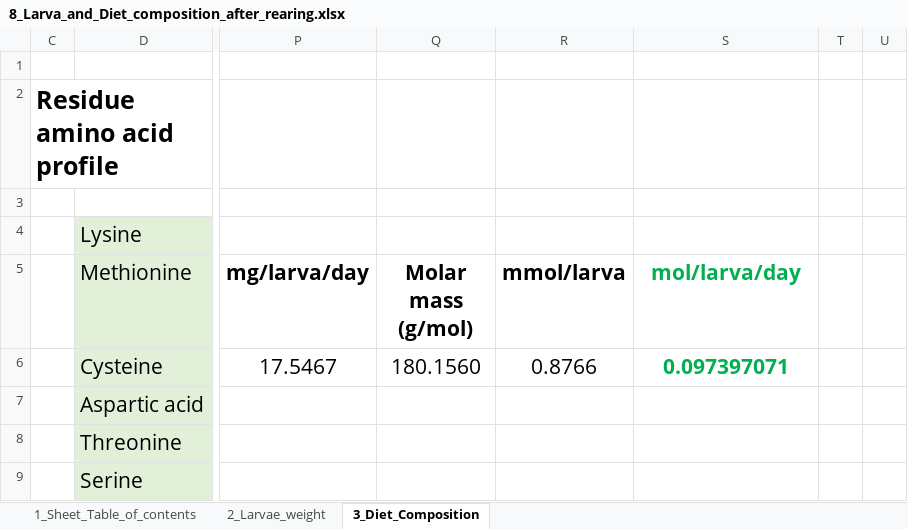
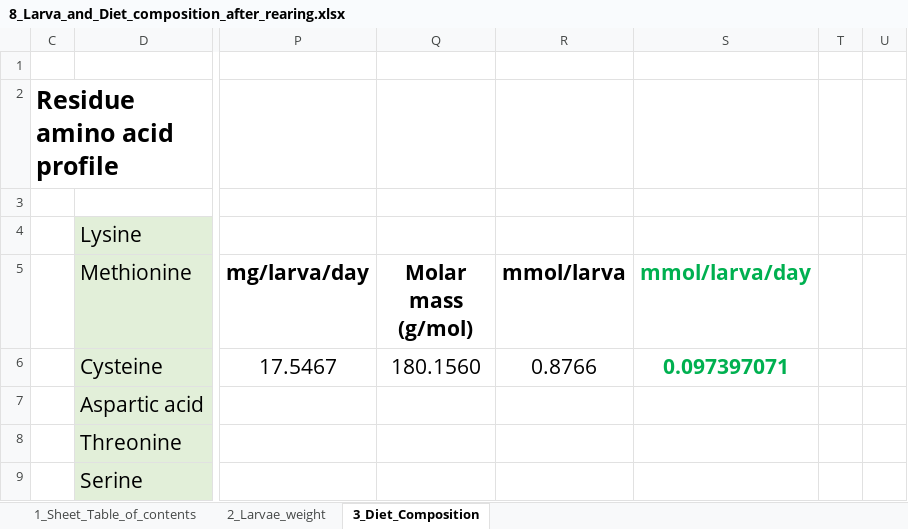
Before and after one commit to BigDataInSilicoBiologyGroup/Hermetia_illucens_metabolic_model, an Excel workbook: 8_Larva_and_Diet_composition_after_rearing.xlsx, sheet 3_Diet_Composition, drawn as a sheet; only a part is shown, gaps mark what is left out; values as stored, in another font and other column widths than the file's, no borders; the diff names each change by its address in the sheet, - before the commit and + after, or states it on an @@ line.

```diff
--- a/8_Larva_and_Diet_composition_after_rearing.xlsx (sheet 3_Diet_Composition)
+++ b/8_Larva_and_Diet_composition_after_rearing.xlsx (sheet 3_Diet_Composition)
-S5: mol/larva/day
+S5: mmol/larva/day
```
Also changed, not shown: sheet 2_Larvae_weight.
